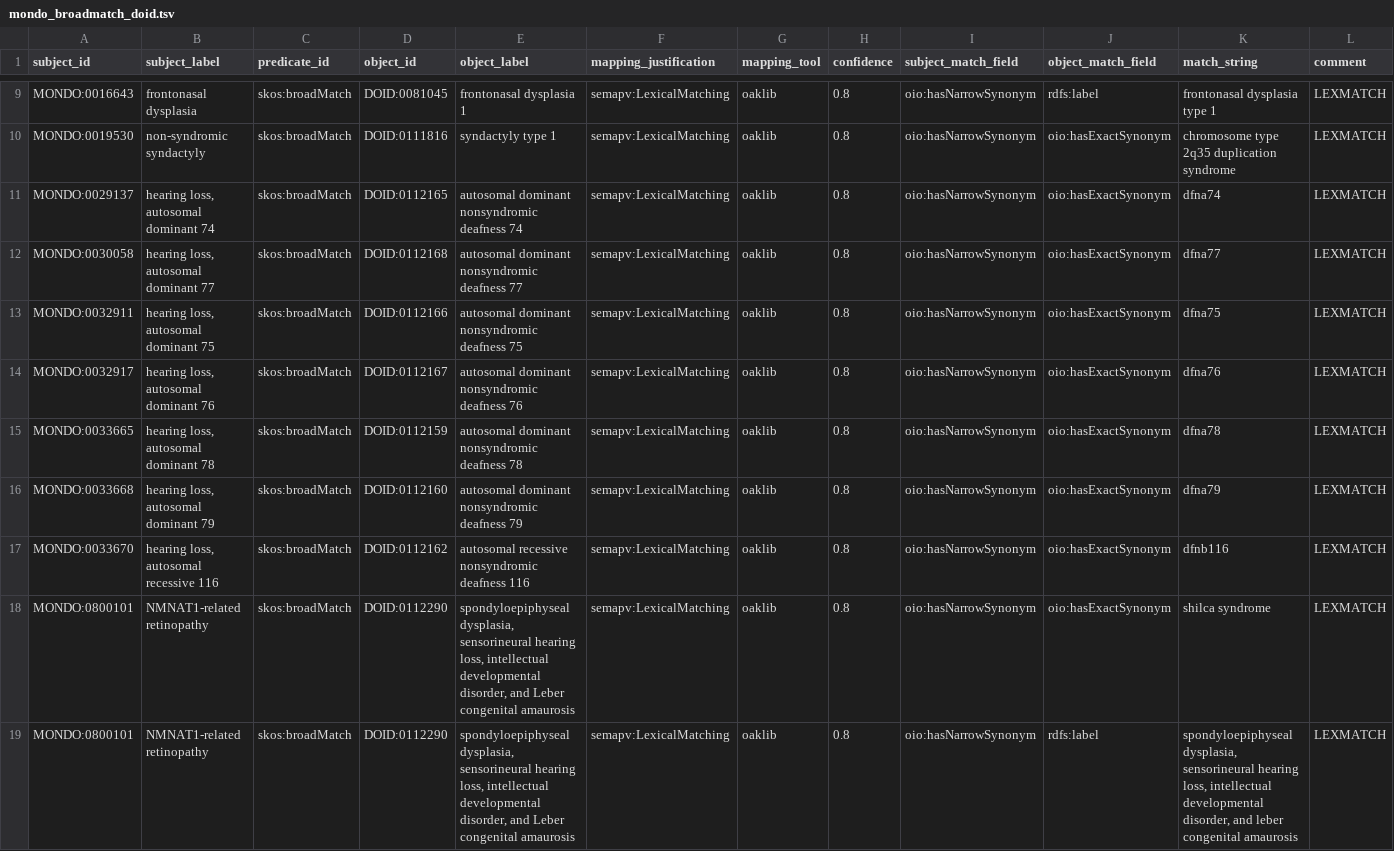
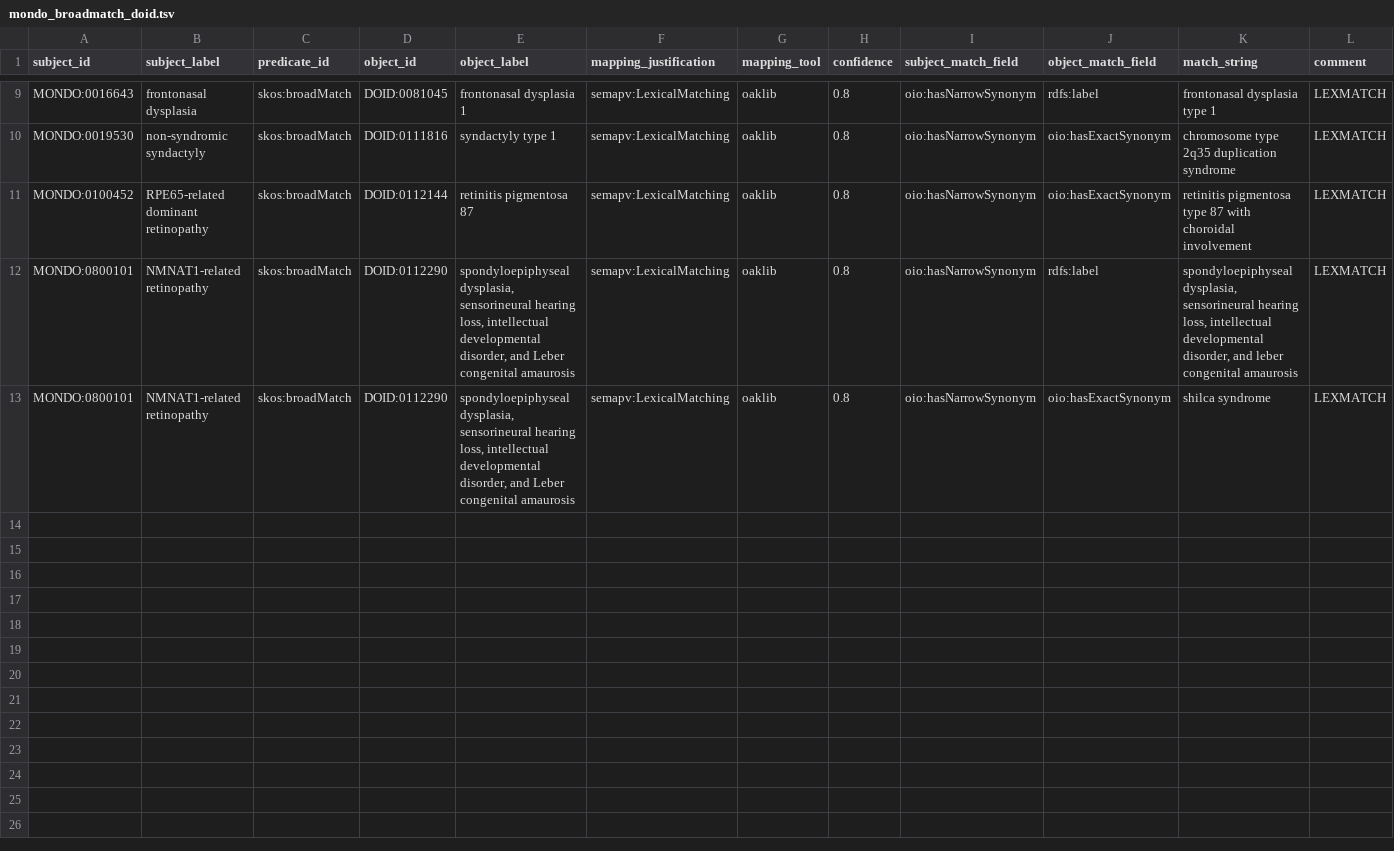
Before and after one commit to monarch-initiative/mondo-ingest, a TSV file: src/ontology/lexmatch/split-mapping-set/mondo_broadmatch_doid.tsv, drawn as a sheet; only a part is shown, gaps mark what is left out.

```diff
--- a/src/ontology/lexmatch/split-mapping-set/mondo_broadmatch_doid.tsv
+++ b/src/ontology/lexmatch/split-mapping-set/mondo_broadmatch_doid.tsv
@@ -10,10 +10,4 @@ MONDO:0016643	frontonasal dysplasia	skos:broadMatch	DOID:0081045	frontonasal dys
 MONDO:0019530	non-syndromic syndactyly	skos:broadMatch	DOID:0111816	syndactyly type 1	semapv:LexicalMatching	oaklib	0.8	oio:hasNarrowSynonym	oio:hasExactSynonym	chromosome type 2q35 duplication syndrome	LEXMATCH
-MONDO:0029137	hearing loss, autosomal dominant 74	skos:broadMatch	DOID:0112165	autosomal dominant nonsyndromic deafness 74	semapv:LexicalMatching	oaklib	0.8	oio:hasNarrowSynonym	oio:hasExactSynonym	dfna74	LEXMATCH
-MONDO:0030058	hearing loss, autosomal dominant 77	skos:broadMatch	DOID:0112168	autosomal dominant nonsyndromic deafness 77	semapv:LexicalMatching	oaklib	0.8	oio:hasNarrowSynonym	oio:hasExactSynonym	dfna77	LEXMATCH
-MONDO:0032911	hearing loss, autosomal dominant 75	skos:broadMatch	DOID:0112166	autosomal dominant nonsyndromic deafness 75	semapv:LexicalMatching	oaklib	0.8	oio:hasNarrowSynonym	oio:hasExactSynonym	dfna75	LEXMATCH
-MONDO:0032917	hearing loss, autosomal dominant 76	skos:broadMatch	DOID:0112167	autosomal dominant nonsyndromic deafness 76	semapv:LexicalMatching	oaklib	0.8	oio:hasNarrowSynonym	oio:hasExactSynonym	dfna76	LEXMATCH
-MONDO:0033665	hearing loss, autosomal dominant 78	skos:broadMatch	DOID:0112159	autosomal dominant nonsyndromic deafness 78	semapv:LexicalMatching	oaklib	0.8	oio:hasNarrowSynonym	oio:hasExactSynonym	dfna78	LEXMATCH
-MONDO:0033668	hearing loss, autosomal dominant 79	skos:broadMatch	DOID:0112160	autosomal dominant nonsyndromic deafness 79	semapv:LexicalMatching	oaklib	0.8	oio:hasNarrowSynonym	oio:hasExactSynonym	dfna79	LEXMATCH
-MONDO:0033670	hearing loss, autosomal recessive 116	skos:broadMatch	DOID:0112162	autosomal recessive nonsyndromic deafness 116	semapv:LexicalMatching	oaklib	0.8	oio:hasNarrowSynonym	oio:hasExactSynonym	dfnb116	LEXMATCH
+MONDO:0100452	RPE65-related dominant retinopathy	skos:broadMatch	DOID:0112144	retinitis pigmentosa 87	semapv:LexicalMatching	oaklib	0.8	oio:hasNarrowSynonym	oio:hasExactSynonym	retinitis pigmentosa type 87 with choroidal involvement	LEXMATCH
+MONDO:0800101	NMNAT1-related retinopathy	skos:broadMatch	DOID:0112290	spondyloepiphyseal dysplasia, sensorineural hearing loss, intellectual developmental disorder, and Leber congenital amaurosis	semapv:LexicalMatching	oaklib	0.8	oio:hasNarrowSynonym	rdfs:label	spondyloepiphyseal dysplasia, sensorineural hearing loss, intellectual developmental disorder, and leber congenital amaurosis	LEXMATCH
 MONDO:0800101	NMNAT1-related retinopathy	skos:broadMatch	DOID:0112290	spondyloepiphyseal dysplasia, sensorineural hearing loss, intellectual developmental disorder, and Leber congenital amaurosis	semapv:LexicalMatching	oaklib	0.8	oio:hasNarrowSynonym	oio:hasExactSynonym	shilca syndrome	LEXMATCH
-MONDO:0800101	NMNAT1-related retinopathy	skos:broadMatch	DOID:0112290	spondyloepiphyseal dysplasia, sensorineural hearing loss, intellectual developmental disorder, and Leber congenital amaurosis	semapv:LexicalMatching	oaklib	0.8	oio:hasNarrowSynonym	rdfs:label	spondyloepiphyseal dysplasia, sensorineural hearing loss, intellectual developmental disorder, and leber congenital amaurosis	LEXMATCH
```
Also changed, not shown: src/ontology/lexmatch/mondo-only/unmapped_ordo_mondo.tsv, src/ontology/lexmatch/mondo-only/unmapped_ordo_mondo_exact.tsv, 1 other file.
